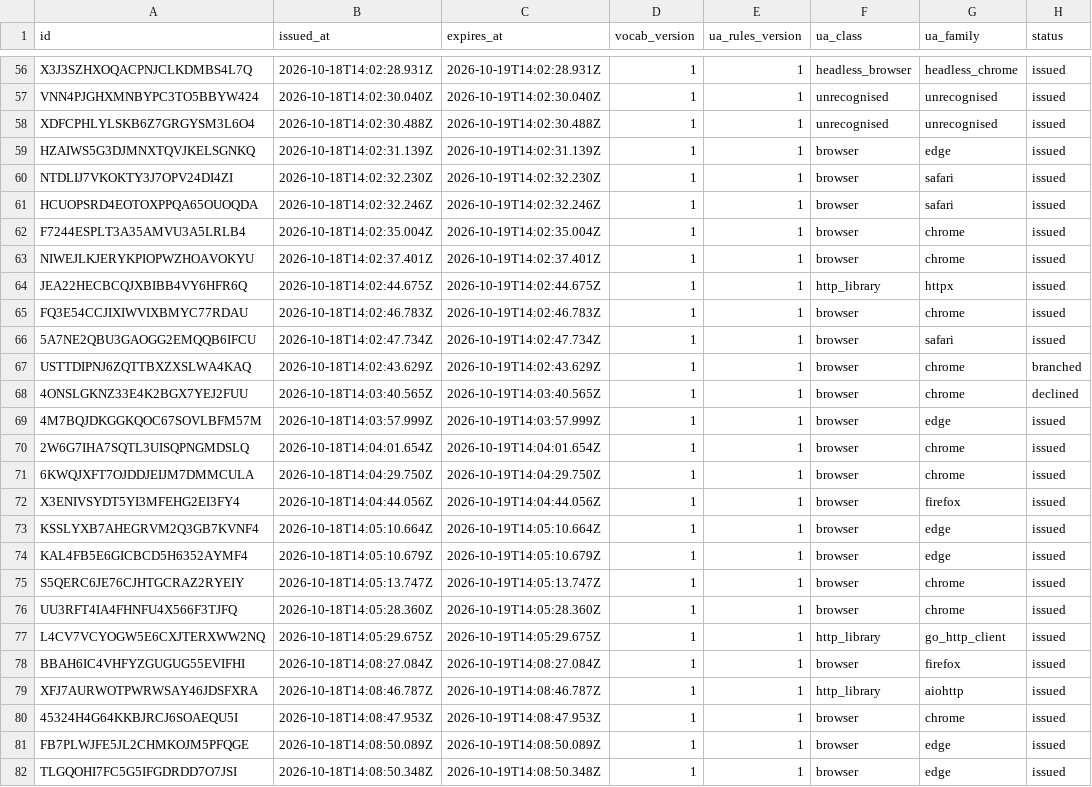
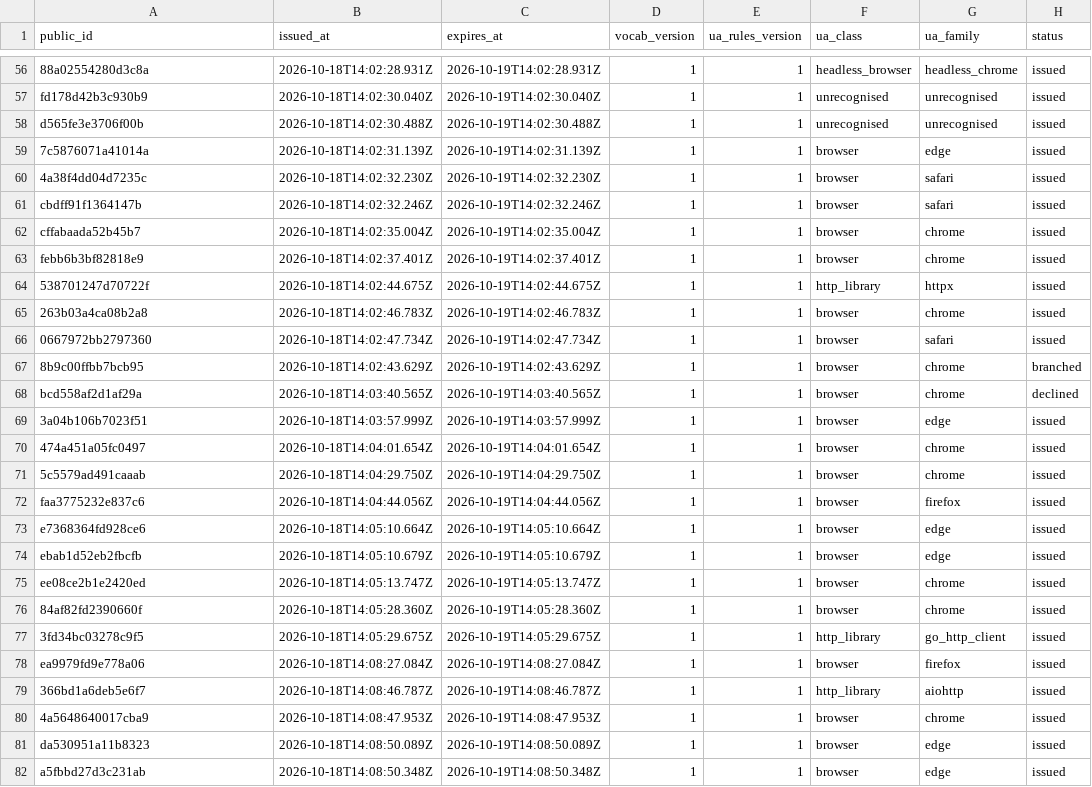
Before and after one commit to sdnyco/senjafuda, a CSV file: data/tokens.csv, drawn as a sheet; only a part is shown, gaps mark what is left out; the diff covers the shown part only; the diff names each change by its address in the sheet, - before the commit and + after, or states it on an @@ line.

```diff
--- a/data/tokens.csv
+++ b/data/tokens.csv
-A1: id
+A1: public_id
-A56 (public_id): X3J3SZHXOQACPNJCLKDMBS4L7Q
+A56 (public_id): 88a02554280d3c8a
-A57 (public_id): VNN4PJGHXMNBYPC3TO5BBYW424
+A57 (public_id): fd178d42b3c930b9
-A58 (public_id): XDFCPHLYLSKB6Z7GRGYSM3L6O4
+A58 (public_id): d565fe3e3706f00b
-A59 (public_id): HZAIWS5G3DJMNXTQVJKELSGNKQ
+A59 (public_id): 7c5876071a41014a
-A60 (public_id): NTDLIJ7VKOKTY3J7OPV24DI4ZI
+A60 (public_id): 4a38f4dd04d7235c
-A61 (public_id): HCUOPSRD4EOTOXPPQA65OUOQDA
+A61 (public_id): cbdff91f1364147b
-A62 (public_id): F7244ESPLT3A35AMVU3A5LRLB4
+A62 (public_id): cffabaada52b45b7
-A63 (public_id): NIWEJLKJERYKPIOPWZHOAVOKYU
+A63 (public_id): febb6b3bf82818e9
-A64 (public_id): JEA22HECBCQJXBIBB4VY6HFR6Q
+A64 (public_id): 538701247d70722f
-A65 (public_id): FQ3E54CCJIXIWVIXBMYC77RDAU
+A65 (public_id): 263b03a4ca08b2a8
-A66 (public_id): 5A7NE2QBU3GAOGG2EMQQB6IFCU
+A66 (public_id): 0667972bb2797360
-A67 (public_id): USTTDIPNJ6ZQTTBXZXSLWA4KAQ
+A67 (public_id): 8b9c00ffbb7bcb95
-A68 (public_id): 4ONSLGKNZ33E4K2BGX7YEJ2FUU
+A68 (public_id): bcd558af2d1af29a
-A69 (public_id): 4M7BQJDKGGKQOC67SOVLBFM57M
+A69 (public_id): 3a04b106b7023f51
-A70 (public_id): 2W6G7IHA7SQTL3UISQPNGMDSLQ
+A70 (public_id): 474a451a05fc0497
-A71 (public_id): 6KWQJXFT7OJDDJEIJM7DMMCULA
+A71 (public_id): 5c5579ad491caaab
-A72 (public_id): X3ENIVSYDT5YI3MFEHG2EI3FY4
+A72 (public_id): faa3775232e837c6
-A73 (public_id): KSSLYXB7AHEGRVM2Q3GB7KVNF4
+A73 (public_id): e7368364fd928ce6
-A74 (public_id): KAL4FB5E6GICBCD5H6352AYMF4
+A74 (public_id): ebab1d52eb2fbcfb
-A75 (public_id): S5QERC6JE76CJHTGCRAZ2RYEIY
+A75 (public_id): ee08ce2b1e2420ed
-A76 (public_id): UU3RFT4IA4FHNFU4X566F3TJFQ
+A76 (public_id): 84af82fd2390660f
-A77 (public_id): L4CV7VCYOGW5E6CXJTERXWW2NQ
+A77 (public_id): 3fd34bc03278c9f5
-A78 (public_id): BBAH6IC4VHFYZGUGUG55EVIFHI
+A78 (public_id): ea9979fd9e778a06
-A79 (public_id): XFJ7AURWOTPWRWSAY46JDSFXRA
+A79 (public_id): 366bd1a6deb5e6f7
-A80 (public_id): 45324H4G64KKBJRCJ6SOAEQU5I
+A80 (public_id): 4a5648640017cba9
-A81 (public_id): FB7PLWJFE5JL2CHMKOJM5PFQGE
+A81 (public_id): da530951a11b8323
-A82 (public_id): TLGQOHI7FC5G5IFGDRDD7O7JSI
+A82 (public_id): a5fbbd27d3c231ab
```
Also changed, not shown: 66 edited cells elsewhere in this file, data/answers.csv, 17 other files.
